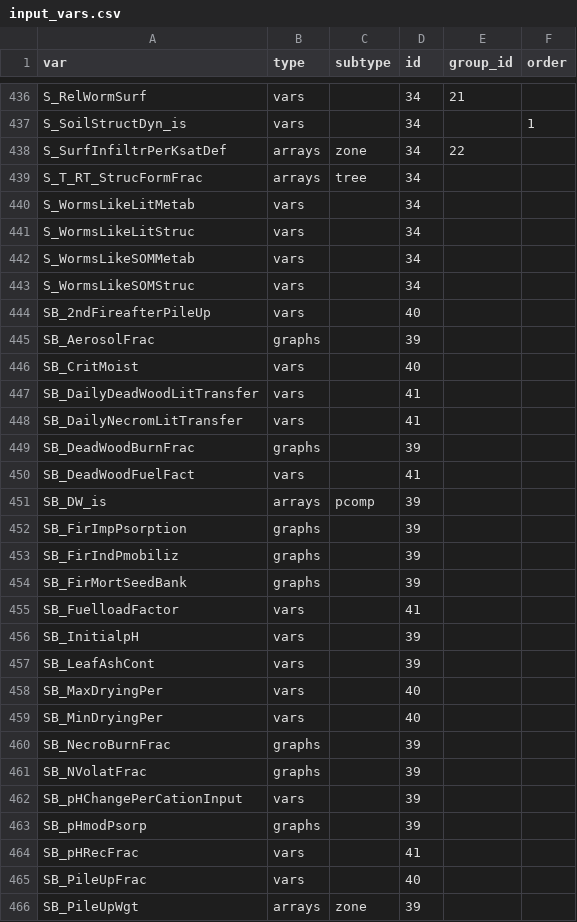
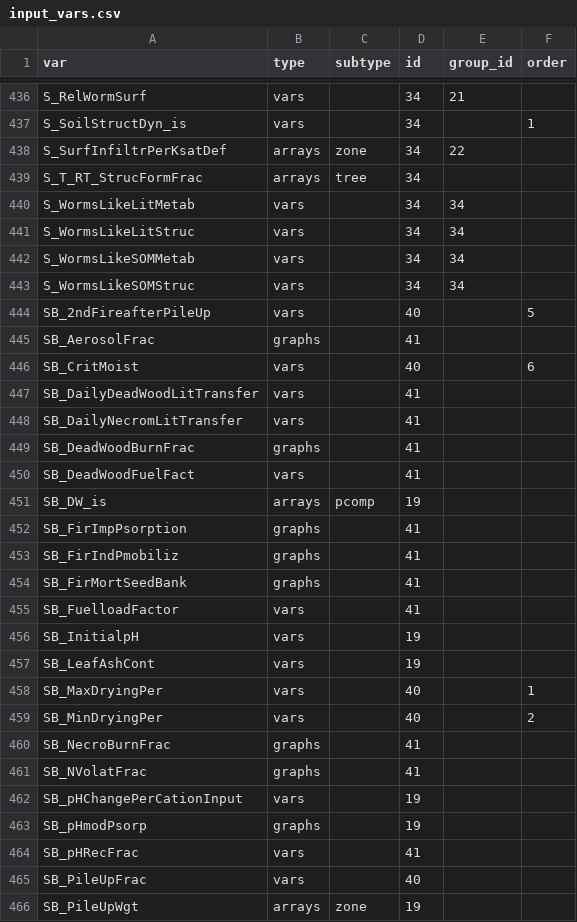
Before and after one commit to degi/wanulcas, a CSV file: config/input_vars.csv, drawn as a sheet; only a part is shown, gaps mark what is left out; the diff covers the shown part only.

```diff
--- a/config/input_vars.csv
+++ b/config/input_vars.csv
@@ -439,28 +439,28 @@ S_SurfInfiltrPerKsatDef,arrays,zone,34,22,
 S_T_RT_StrucFormFrac,arrays,tree,34,,
-S_WormsLikeLitMetab,vars,,34,,
-S_WormsLikeLitStruc,vars,,34,,
-S_WormsLikeSOMMetab,vars,,34,,
-S_WormsLikeSOMStruc,vars,,34,,
-SB_2ndFireafterPileUp,vars,,40,,
-SB_AerosolFrac,graphs,,39,,
-SB_CritMoist,vars,,40,,
+S_WormsLikeLitMetab,vars,,34,34,
+S_WormsLikeLitStruc,vars,,34,34,
+S_WormsLikeSOMMetab,vars,,34,34,
+S_WormsLikeSOMStruc,vars,,34,34,
+SB_2ndFireafterPileUp,vars,,40,,5
+SB_AerosolFrac,graphs,,41,,
+SB_CritMoist,vars,,40,,6
 SB_DailyDeadWoodLitTransfer,vars,,41,,
 SB_DailyNecromLitTransfer,vars,,41,,
-SB_DeadWoodBurnFrac,graphs,,39,,
+SB_DeadWoodBurnFrac,graphs,,41,,
 SB_DeadWoodFuelFact,vars,,41,,
-SB_DW_is,arrays,pcomp,39,,
-SB_FirImpPsorption,graphs,,39,,
-SB_FirIndPmobiliz,graphs,,39,,
-SB_FirMortSeedBank,graphs,,39,,
+SB_DW_is,arrays,pcomp,19,,
+SB_FirImpPsorption,graphs,,41,,
+SB_FirIndPmobiliz,graphs,,41,,
+SB_FirMortSeedBank,graphs,,41,,
 SB_FuelloadFactor,vars,,41,,
-SB_InitialpH,vars,,39,,
-SB_LeafAshCont,vars,,39,,
-SB_MaxDryingPer,vars,,40,,
-SB_MinDryingPer,vars,,40,,
-SB_NecroBurnFrac,graphs,,39,,
-SB_NVolatFrac,graphs,,39,,
-SB_pHChangePerCationInput,vars,,39,,
-SB_pHmodPsorp,graphs,,39,,
+SB_InitialpH,vars,,19,,
+SB_LeafAshCont,vars,,19,,
+SB_MaxDryingPer,vars,,40,,1
+SB_MinDryingPer,vars,,40,,2
+SB_NecroBurnFrac,graphs,,41,,
+SB_NVolatFrac,graphs,,41,,
+SB_pHChangePerCationInput,vars,,19,,
+SB_pHmodPsorp,graphs,,19,,
 SB_pHRecFrac,vars,,41,,
 SB_PileUpFrac,vars,,40,,
-SB_PileUpWgt,arrays,zone,39,,
+SB_PileUpWgt,arrays,zone,19,,
```
Also changed, not shown: 2 added rows and 122 edited cells elsewhere in this file, config/input_group.csv, config/input_gui_tabs.csv, 8 other files.
